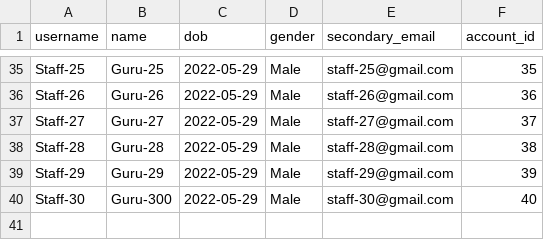
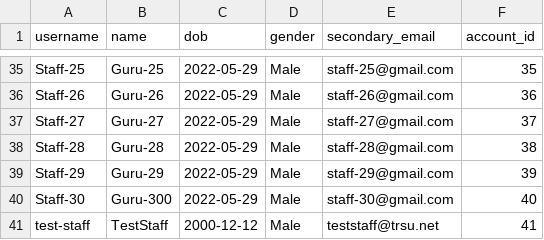
Before and after one commit to ninnroot/schedjuice5, a CSV file: fake_data/staffs.csv, drawn as a sheet; only a part is shown, gaps mark what is left out; the diff names each change by its address in the sheet, - before the commit and + after, or states it on an @@ line.

```diff
--- a/fake_data/staffs.csv
+++ b/fake_data/staffs.csv
+row 41: test-staff | TestStaff | 2000-12-12 | Male | teststaff@trsu.net | 41
```
Also changed, not shown: fake_data/accounts.csv, 9 other files.
